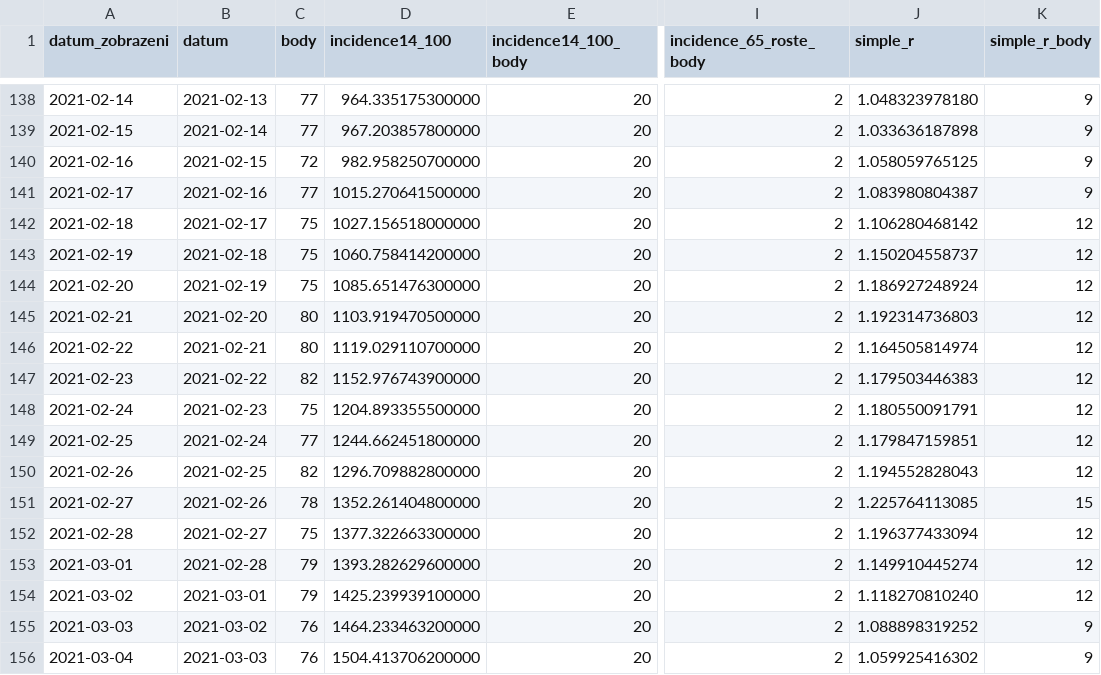
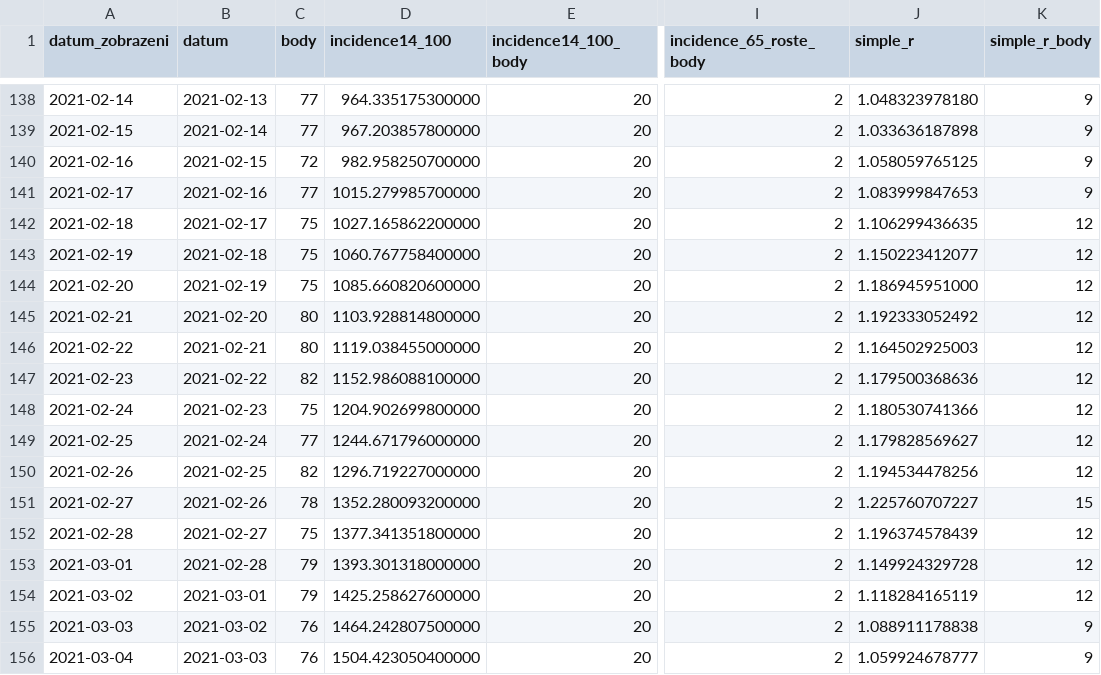
Before and after one commit to michalskop/mzcr-cz-covid-19-data, a CSV file: pes_CR_verze2.csv, drawn as a sheet; only a part is shown, gaps mark what is left out; the diff covers the shown part only; the diff names each change by its address in the sheet, - before the commit and + after, or states it on an @@ line.

```diff
--- a/pes_CR_verze2.csv
+++ b/pes_CR_verze2.csv
-D141 (incidence14_100): 1015.270641500000
+D141 (incidence14_100): 1015.279985700000
-J141 (simple_r): 1.083980804387
+J141 (simple_r): 1.083999847653
-D142 (incidence14_100): 1027.156518000000
+D142 (incidence14_100): 1027.165862200000
-J142 (simple_r): 1.106280468142
+J142 (simple_r): 1.106299436635
-D143 (incidence14_100): 1060.758414200000
+D143 (incidence14_100): 1060.767758400000
-J143 (simple_r): 1.150204558737
+J143 (simple_r): 1.150223412077
-D144 (incidence14_100): 1085.651476300000
+D144 (incidence14_100): 1085.660820600000
-J144 (simple_r): 1.186927248924
+J144 (simple_r): 1.186945951000
-D145 (incidence14_100): 1103.919470500000
+D145 (incidence14_100): 1103.928814800000
-J145 (simple_r): 1.192314736803
+J145 (simple_r): 1.192333052492
-D146 (incidence14_100): 1119.029110700000
+D146 (incidence14_100): 1119.038455000000
-J146 (simple_r): 1.164505814974
+J146 (simple_r): 1.164502925003
-D147 (incidence14_100): 1152.976743900000
+D147 (incidence14_100): 1152.986088100000
-J147 (simple_r): 1.179503446383
+J147 (simple_r): 1.179500368636
-D148 (incidence14_100): 1204.893355500000
+D148 (incidence14_100): 1204.902699800000
-J148 (simple_r): 1.180550091791
+J148 (simple_r): 1.180530741366
-D149 (incidence14_100): 1244.662451800000
+D149 (incidence14_100): 1244.671796000000
-J149 (simple_r): 1.179847159851
+J149 (simple_r): 1.179828569627
-D150 (incidence14_100): 1296.709882800000
+D150 (incidence14_100): 1296.719227000000
-J150 (simple_r): 1.194552828043
+J150 (simple_r): 1.194534478256
-D151 (incidence14_100): 1352.261404800000
+D151 (incidence14_100): 1352.280093200000
-J151 (simple_r): 1.225764113085
+J151 (simple_r): 1.225760707227
-D152 (incidence14_100): 1377.322663300000
+D152 (incidence14_100): 1377.341351800000
-J152 (simple_r): 1.196377433094
+J152 (simple_r): 1.196374578439
-D153 (incidence14_100): 1393.282629600000
+D153 (incidence14_100): 1393.301318000000
-J153 (simple_r): 1.149910445274
+J153 (simple_r): 1.149924329728
-D154 (incidence14_100): 1425.239939100000
+D154 (incidence14_100): 1425.258627600000
-J154 (simple_r): 1.118270810240
+J154 (simple_r): 1.118284165119
-D155 (incidence14_100): 1464.233463200000
+D155 (incidence14_100): 1464.242807500000
-J155 (simple_r): 1.088898319252
+J155 (simple_r): 1.088911178838
-D156 (incidence14_100): 1504.413706200000
+D156 (incidence14_100): 1504.423050400000
-J156 (simple_r): 1.059925416302
+J156 (simple_r): 1.059924678777
```
Also changed, not shown: 1 added row and 126 edited cells elsewhere in this file, mestske-casti.csv, pes_kraje_verze2.csv, 10 other files.
